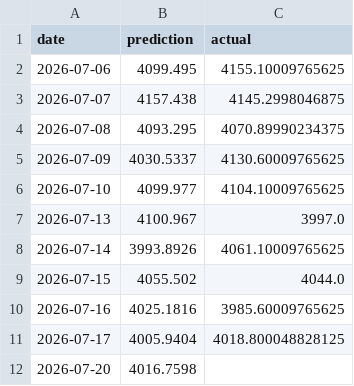
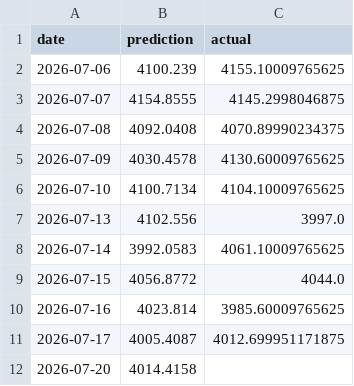
Before and after one commit to sarathisisme/next_day_gold_price_prediction, a CSV file: gold_predictions.csv, drawn as a sheet.

```diff
--- a/gold_predictions.csv
+++ b/gold_predictions.csv
@@ -1,12 +1,12 @@
 date,prediction,actual
-2026-07-06,4099.495,4155.10009765625
-2026-07-07,4157.438,4145.2998046875
-2026-07-08,4093.295,4070.89990234375
-2026-07-09,4030.5337,4130.60009765625
-2026-07-10,4099.977,4104.10009765625
-2026-07-13,4100.967,3997.0
-2026-07-14,3993.8926,4061.10009765625
-2026-07-15,4055.502,4044.0
-2026-07-16,4025.1816,3985.60009765625
-2026-07-17,4005.9404,4018.800048828125
-2026-07-20,4016.7598,
+2026-07-06,4100.239,4155.10009765625
+2026-07-07,4154.8555,4145.2998046875
+2026-07-08,4092.0408,4070.89990234375
+2026-07-09,4030.4578,4130.60009765625
+2026-07-10,4100.7134,4104.10009765625
+2026-07-13,4102.556,3997.0
+2026-07-14,3992.0583,4061.10009765625
+2026-07-15,4056.8772,4044.0
+2026-07-16,4023.814,3985.60009765625
+2026-07-17,4005.4087,4012.699951171875
+2026-07-20,4014.4158,
```
